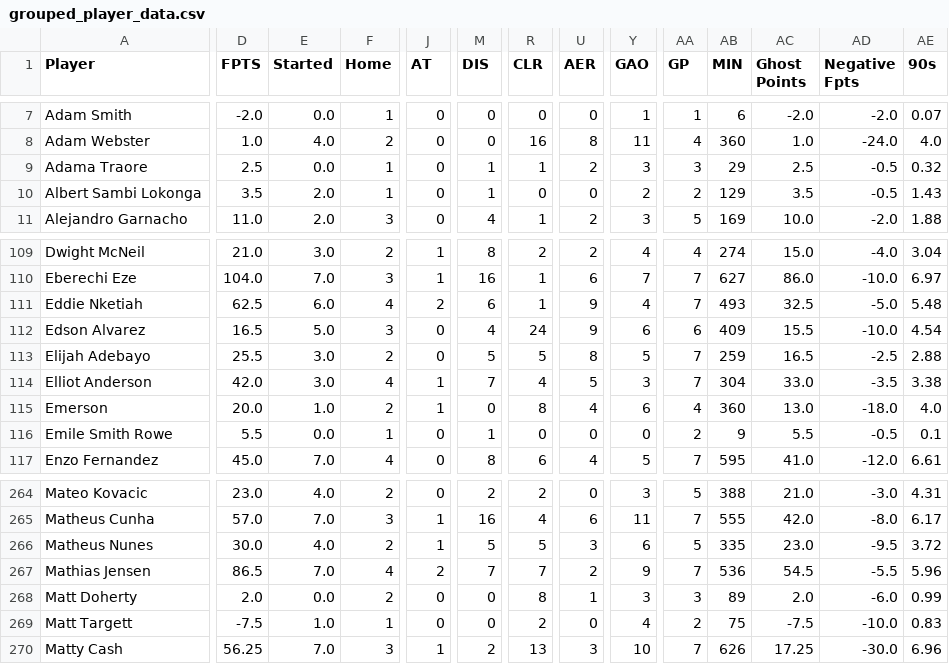
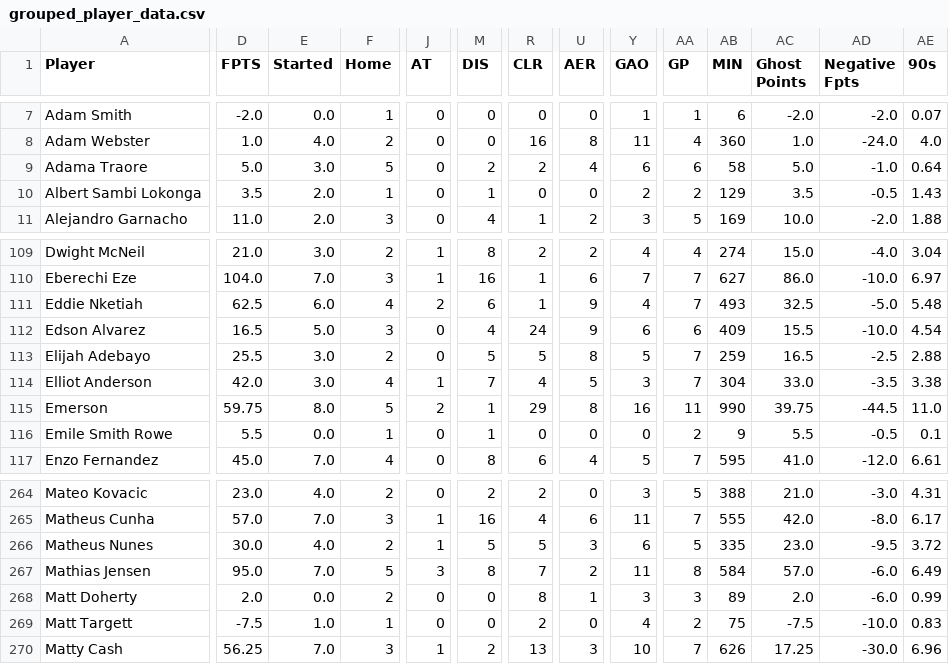
Before and after one commit to ds-oliver/st_fantrax_dashboard, a CSV file: data/display-data/grouped_player_data.csv, drawn as a sheet; only a part is shown, gaps mark what is left out; the diff covers the shown part only; the diff names each change by its address in the sheet, - before the commit and + after, or states it on an @@ line.

```diff
--- a/data/display-data/grouped_player_data.csv
+++ b/data/display-data/grouped_player_data.csv
-D9 (FPTS): 2.5
+D9 (FPTS): 5.0
-E9 (Started): 0.0
+E9 (Started): 3.0
-F9 (Home): 1
+F9 (Home): 5
-M9 (DIS): 1
+M9 (DIS): 2
-R9 (CLR): 1
+R9 (CLR): 2
-U9 (AER): 2
+U9 (AER): 4
-Y9 (GAO): 3
+Y9 (GAO): 6
-AA9 (GP): 3
+AA9 (GP): 6
-AB9 (MIN): 29
+AB9 (MIN): 58
-AC9 (Ghost Points): 2.5
+AC9 (Ghost Points): 5.0
-AD9 (Negative Fpts): -0.5
+AD9 (Negative Fpts): -1.0
-AE9 (90s): 0.32
+AE9 (90s): 0.64
-D115 (FPTS): 20.0
+D115 (FPTS): 59.75
-E115 (Started): 1.0
+E115 (Started): 8.0
-F115 (Home): 2
+F115 (Home): 5
-J115 (AT): 1
+J115 (AT): 2
-M115 (DIS): 0
+M115 (DIS): 1
-R115 (CLR): 8
+R115 (CLR): 29
-U115 (AER): 4
+U115 (AER): 8
-Y115 (GAO): 6
+Y115 (GAO): 16
-AA115 (GP): 4
+AA115 (GP): 11
-AB115 (MIN): 360
+AB115 (MIN): 990
-AC115 (Ghost Points): 13.0
+AC115 (Ghost Points): 39.75
-AD115 (Negative Fpts): -18.0
+AD115 (Negative Fpts): -44.5
-AE115 (90s): 4.0
+AE115 (90s): 11.0
-D267 (FPTS): 86.5
+D267 (FPTS): 95.0
-F267 (Home): 4
+F267 (Home): 5
-J267 (AT): 2
+J267 (AT): 3
-M267 (DIS): 7
+M267 (DIS): 8
-Y267 (GAO): 9
+Y267 (GAO): 11
-AA267 (GP): 7
+AA267 (GP): 8
-AB267 (MIN): 536
+AB267 (MIN): 584
-AC267 (Ghost Points): 54.5
+AC267 (Ghost Points): 57.0
-AD267 (Negative Fpts): -5.5
+AD267 (Negative Fpts): -6.0
-AE267 (90s): 5.96
+AE267 (90s): 6.49
```
Also changed, not shown: 15 edited cells elsewhere in this file, data/display-data/recent_gw_data.csv, data/display-data/team_data.csv, 12 other files.
